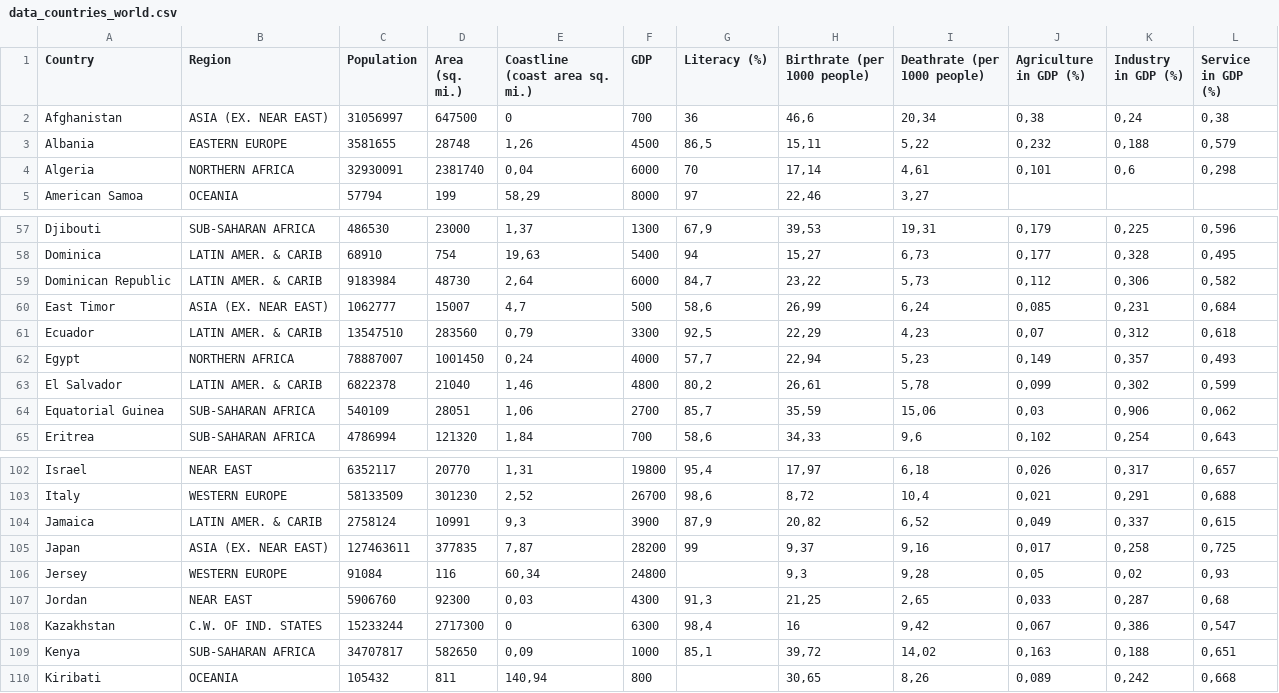
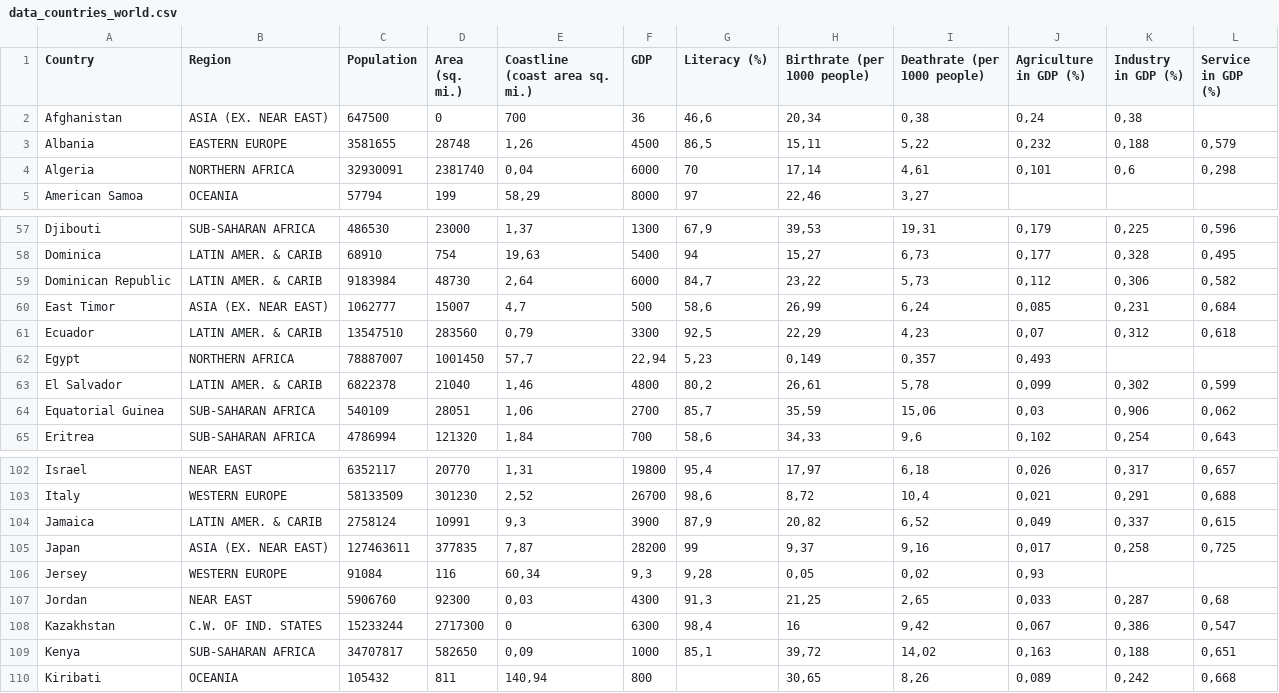
Before and after one commit to CyberCaban/OOP, a CSV file: src/labs/indie_1/input/data_countries_world.csv, drawn as a sheet; only a part is shown, gaps mark what is left out.

Commit message:
fixed Indie

```diff
--- a/src/labs/indie_1/input/data_countries_world.csv
+++ b/src/labs/indie_1/input/data_countries_world.csv
@@ -1,3 +1,3 @@
 Country, Region, Population, Area (sq. mi.), Coastline (coast area sq. mi.), GDP, Literacy (%), Birthrate (per 1000 people), Deathrate (per 1000 people), Agriculture in GDP (%), Industry in GDP (%), Service in GDP (%)
-Afghanistan ,ASIA (EX. NEAR EAST)         ,31056997,647500,0,700,36,"46,6","20,34","0,38","0,24","0,38"
+Afghanistan ,ASIA (EX. NEAR EAST)         ,647500,0,700,36,"46,6","20,34","0,38","0,24","0,38"
 Albania ,EASTERN EUROPE                     ,3581655,28748,"1,26",4500,"86,5","15,11","5,22","0,232","0,188","0,579"
@@ -61,3 +61,3 @@ East Timor ,ASIA (EX. NEAR EAST)         ,1062777,15007,"4,7",500,"58,6","26,99"
 Ecuador ,LATIN AMER. & CARIB    ,13547510,283560,"0,79",3300,"92,5","22,29","4,23","0,07","0,312","0,618"
-Egypt ,NORTHERN AFRICA                    ,78887007,1001450,"0,24",4000,"57,7","22,94","5,23","0,149","0,357","0,493"
+Egypt ,NORTHERN AFRICA                    ,78887007,1001450,"57,7","22,94","5,23","0,149","0,357","0,493"
 El Salvador ,LATIN AMER. & CARIB    ,6822378,21040,"1,46",4800,"80,2","26,61","5,78","0,099","0,302","0,599"
@@ -105,3 +105,3 @@ Jamaica ,LATIN AMER. & CARIB    ,2758124,10991,"9,3",3900,"87,9","20,82","6,52",
 Japan ,ASIA (EX. NEAR EAST)         ,127463611,377835,"7,87",28200,99,"9,37","9,16","0,017","0,258","0,725"
-Jersey ,WESTERN EUROPE                     ,91084,116,"60,34",24800,,"9,3","9,28","0,05","0,02","0,93"
+Jersey ,WESTERN EUROPE                     ,91084,116,"60,34","9,3","9,28","0,05","0,02","0,93"
 Jordan ,NEAR EAST                          ,5906760,92300,"0,03",4300,"91,3","21,25","2,65","0,033","0,287","0,68"
```
Also changed, not shown: 3 other files.
